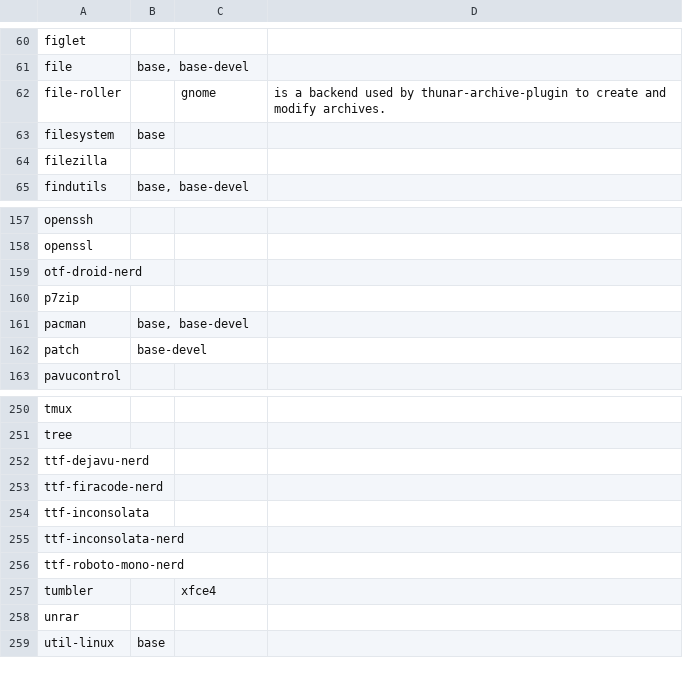
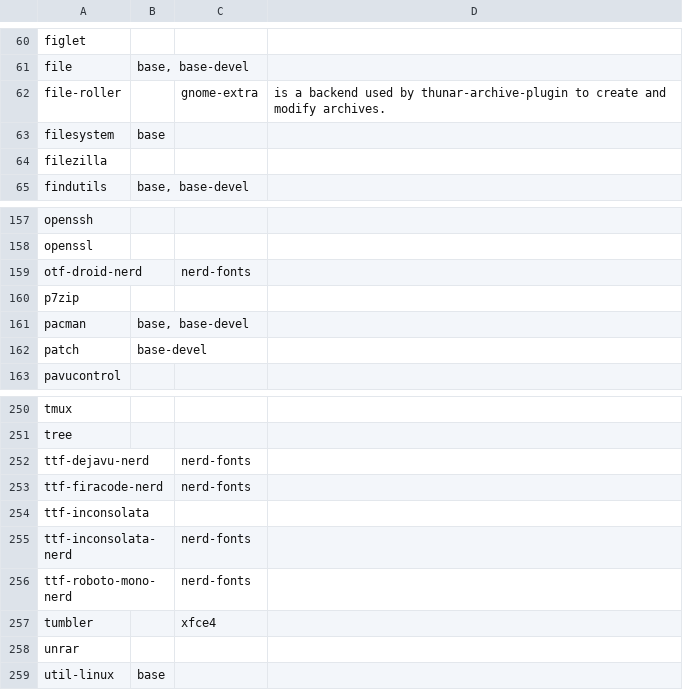
Before and after one commit to 00riddle00/npBuild, a TSV file: packages.tsv, drawn as a sheet; only a part is shown, gaps mark what is left out.

Commit message:
Update info on package groups.

```diff
--- a/packages.tsv
+++ b/packages.tsv
@@ -61,3 +61,3 @@ figlet
 file	base, base-devel		
-file-roller		gnome	"is a backend used by thunar-archive-plugin to create and modify archives."
+file-roller		gnome-extra	"is a backend used by thunar-archive-plugin to create and modify archives."
 filesystem	base		
@@ -158,3 +158,3 @@ openssh
 openssl			
-otf-droid-nerd			
+otf-droid-nerd		nerd-fonts	
 p7zip			
@@ -251,7 +251,7 @@ tmux
 tree			
-ttf-dejavu-nerd			
-ttf-firacode-nerd			
+ttf-dejavu-nerd		nerd-fonts	
+ttf-firacode-nerd		nerd-fonts	
 ttf-inconsolata			
-ttf-inconsolata-nerd			
-ttf-roboto-mono-nerd			
+ttf-inconsolata-nerd		nerd-fonts	
+ttf-roboto-mono-nerd		nerd-fonts	
 tumbler		xfce4	
```
